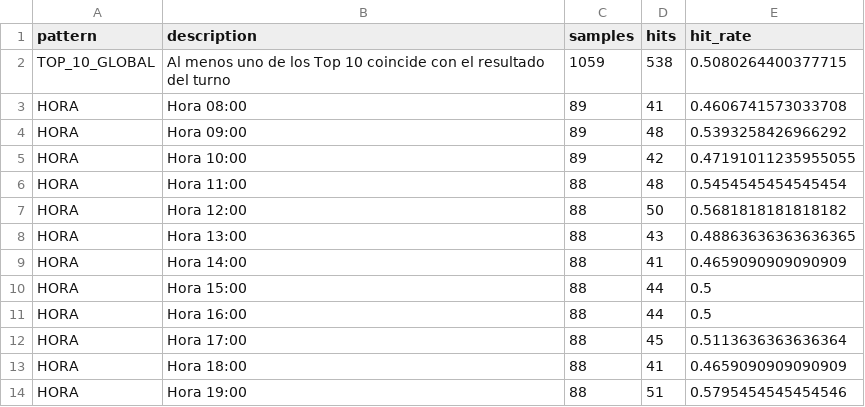
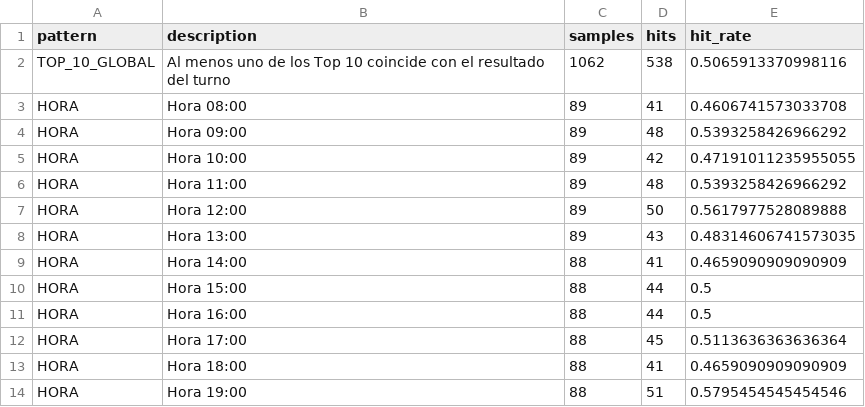
Before and after one commit to Juan571/testingprob, a CSV file: v7_output/patrones.csv, drawn as a sheet.

```diff
--- a/v7_output/patrones.csv
+++ b/v7_output/patrones.csv
@@ -1,3 +1,3 @@
 pattern,description,samples,hits,hit_rate
-TOP_10_GLOBAL,Al menos uno de los Top 10 coincide con el resultado del turno,1059,538,0.5080264400377715
+TOP_10_GLOBAL,Al menos uno de los Top 10 coincide con el resultado del turno,1062,538,0.5065913370998116
 HORA,Hora 08:00,89,41,0.4606741573033708
@@ -5,5 +5,5 @@ HORA,Hora 09:00,89,48,0.5393258426966292
 HORA,Hora 10:00,89,42,0.47191011235955055
-HORA,Hora 11:00,88,48,0.5454545454545454
-HORA,Hora 12:00,88,50,0.5681818181818182
-HORA,Hora 13:00,88,43,0.48863636363636365
+HORA,Hora 11:00,89,48,0.5393258426966292
+HORA,Hora 12:00,89,50,0.5617977528089888
+HORA,Hora 13:00,89,43,0.48314606741573035
 HORA,Hora 14:00,88,41,0.4659090909090909
```
Also changed, not shown: v7_output/backtest.csv, v7_output/prob-animal-next-turn.csv, 4 other files.
